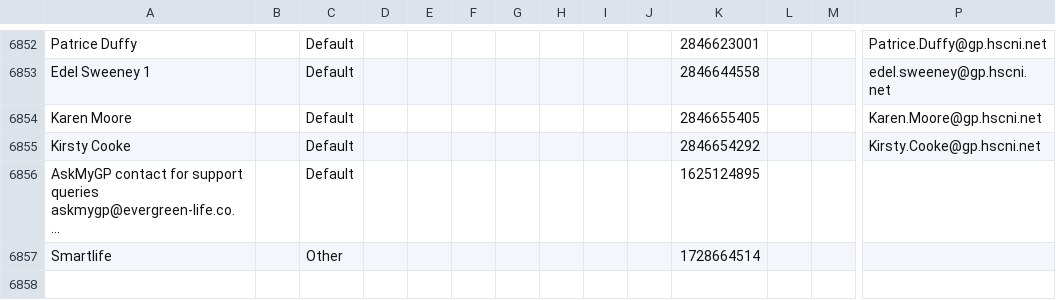
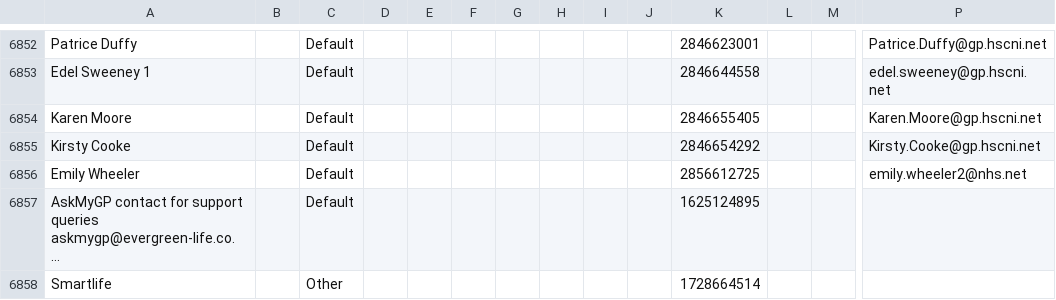
Before and after one commit to JCRedmoorHealth/vercel-mcp-python, a CSV file: Boards data/Individuals Board.csv, drawn as a sheet; only a part is shown, gaps mark what is left out; long unchanged cells end in …; rows hold the shown columns only; the diff names each change by its address in the sheet, - before the commit and + after, or states it on an @@ line.

```diff
--- a/Boards data/Individuals Board.csv
+++ b/Boards data/Individuals Board.csv
+row 6856: Emily Wheeler |  | Default |  |  |  |  |  |  |  | 2856612725 |  |  | emily.wheeler2@nhs.net
```
Also changed, not shown: Boards data/OpportunitiesBoard.csv, Boards data/SMMSMasterList.csv.
